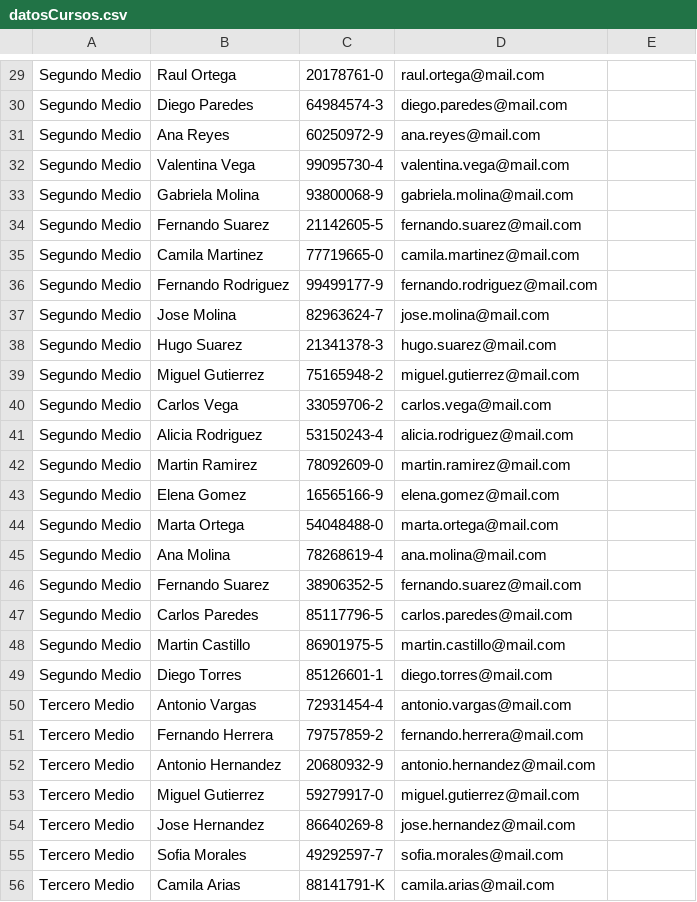
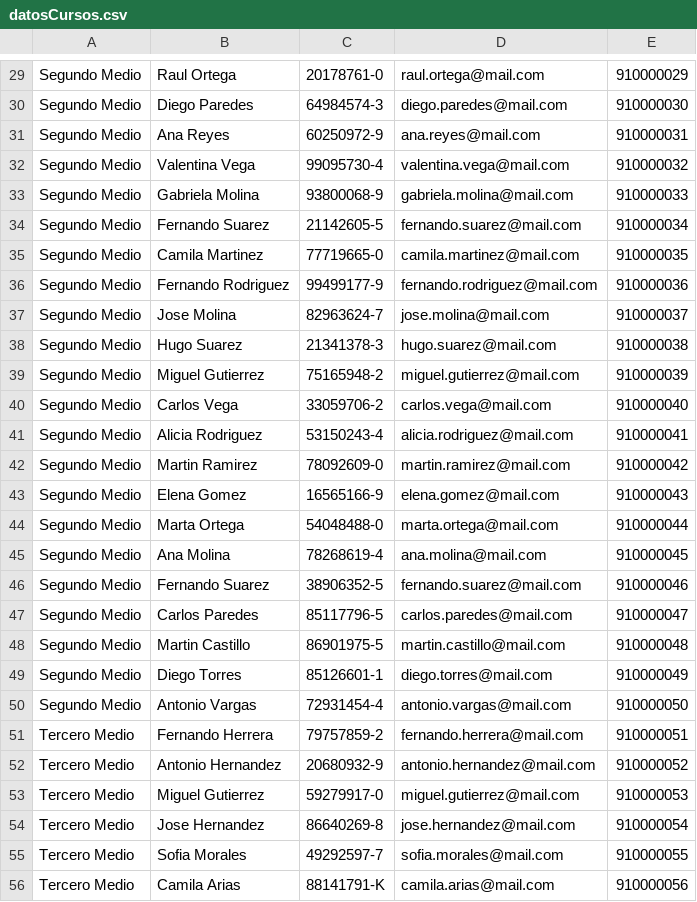
Before and after one commit to JavierBor/GestionAsistencia, a CSV file: src/main/java/com/mycompany/gestionasistencia/datosCursos.csv, drawn as a sheet; only a part is shown, gaps mark what is left out; the diff covers the shown part only; the diff names each change by its address in the sheet, - before the commit and + after, or states it on an @@ line.

```diff
--- a/src/main/java/com/mycompany/gestionasistencia/datosCursos.csv
+++ b/src/main/java/com/mycompany/gestionasistencia/datosCursos.csv
-E29: (empty)
+E29: 910000029
-E30: (empty)
+E30: 910000030
-E31: (empty)
+E31: 910000031
-E32: (empty)
+E32: 910000032
-E33: (empty)
+E33: 910000033
-E34: (empty)
+E34: 910000034
-E35: (empty)
+E35: 910000035
-E36: (empty)
+E36: 910000036
-E37: (empty)
+E37: 910000037
-E38: (empty)
+E38: 910000038
-E39: (empty)
+E39: 910000039
-E40: (empty)
+E40: 910000040
-E41: (empty)
+E41: 910000041
-E42: (empty)
+E42: 910000042
-E43: (empty)
+E43: 910000043
-E44: (empty)
+E44: 910000044
-E45: (empty)
+E45: 910000045
-E46: (empty)
+E46: 910000046
-E47: (empty)
+E47: 910000047
-E48: (empty)
+E48: 910000048
-E49: (empty)
+E49: 910000049
-A50: Tercero Medio
+A50: Segundo Medio
-E50: (empty)
+E50: 910000050
-E51: (empty)
+E51: 910000051
-E52: (empty)
+E52: 910000052
-E53: (empty)
+E53: 910000053
-E54: (empty)
+E54: 910000054
-E55: (empty)
+E55: 910000055
-E56: (empty)
+E56: 910000056
```
Also changed, not shown: 3 added rows, 2 removed rows and 104 edited cells elsewhere in this file, 2 other files.
